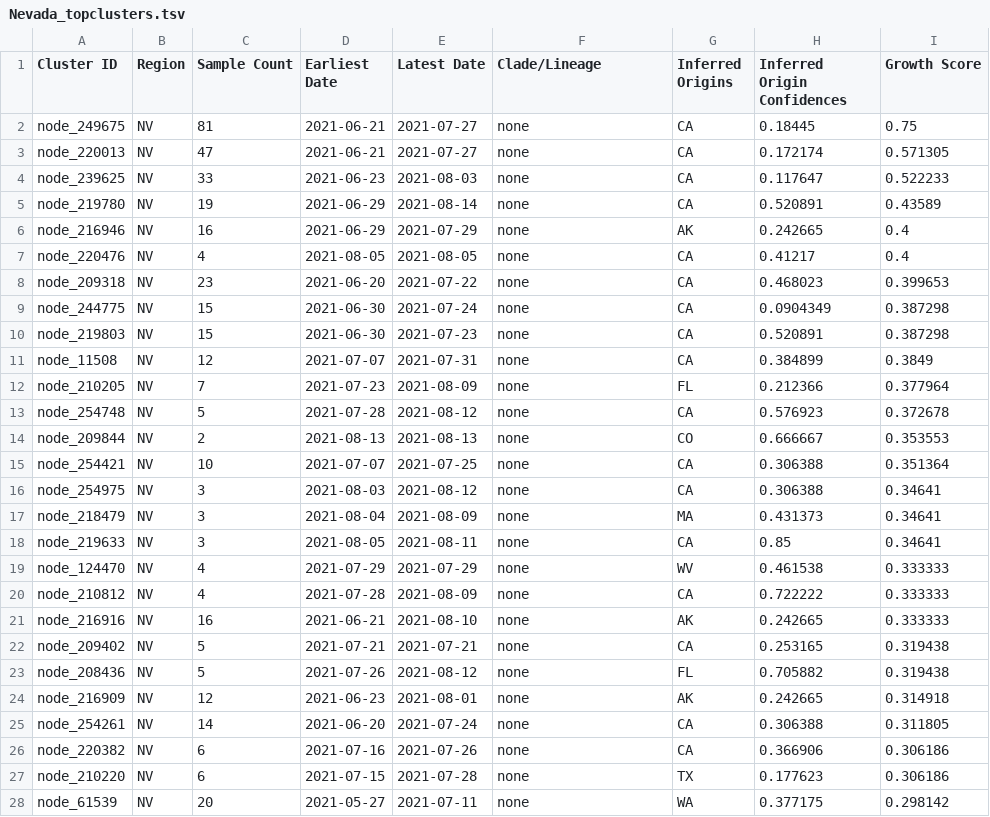
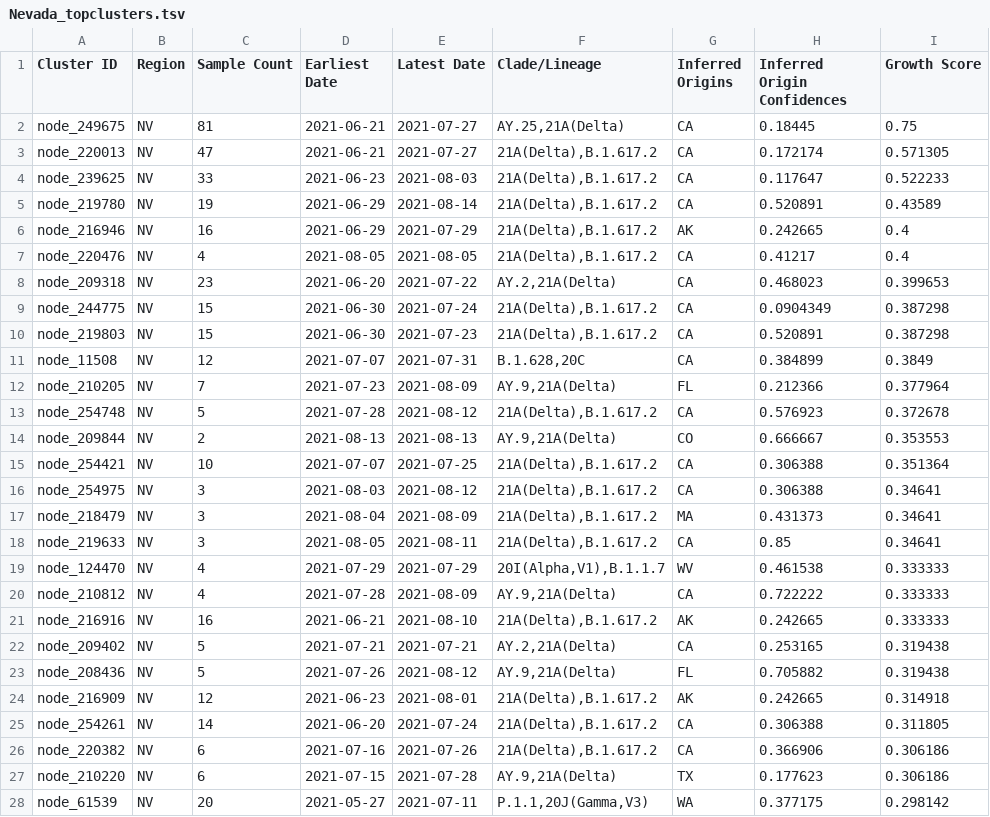
Before and after one commit to aswarren/clustertracker_va, a TSV file: data/display_tables/Nevada_topclusters.tsv, drawn as a sheet; only a part is shown; the diff covers the shown part only; the diff names each change by its address in the sheet, - before the commit and + after, or states it on an @@ line.

Commit message:
Fix missing clades in latest dataset

```diff
--- a/data/display_tables/Nevada_topclusters.tsv
+++ b/data/display_tables/Nevada_topclusters.tsv
-F2 (Clade/Lineage): none
+F2 (Clade/Lineage): AY.25,21A(Delta)
-F3:F7 (Clade/Lineage): none
+F3:F7 (Clade/Lineage): 21A(Delta),B.1.617.2
-F8 (Clade/Lineage): none
+F8 (Clade/Lineage): AY.2,21A(Delta)
-F9:F10 (Clade/Lineage): none
+F9:F10 (Clade/Lineage): 21A(Delta),B.1.617.2
-F11 (Clade/Lineage): none
+F11 (Clade/Lineage): B.1.628,20C
-F12 (Clade/Lineage): none
+F12 (Clade/Lineage): AY.9,21A(Delta)
-F13 (Clade/Lineage): none
+F13 (Clade/Lineage): 21A(Delta),B.1.617.2
-F14 (Clade/Lineage): none
+F14 (Clade/Lineage): AY.9,21A(Delta)
-F15:F18 (Clade/Lineage): none
+F15:F18 (Clade/Lineage): 21A(Delta),B.1.617.2
-F19 (Clade/Lineage): none
+F19 (Clade/Lineage): 20I(Alpha,V1),B.1.1.7
-F20 (Clade/Lineage): none
+F20 (Clade/Lineage): AY.9,21A(Delta)
-F21 (Clade/Lineage): none
+F21 (Clade/Lineage): 21A(Delta),B.1.617.2
-F22 (Clade/Lineage): none
+F22 (Clade/Lineage): AY.2,21A(Delta)
-F23 (Clade/Lineage): none
+F23 (Clade/Lineage): AY.9,21A(Delta)
-F24:F26 (Clade/Lineage): none
+F24:F26 (Clade/Lineage): 21A(Delta),B.1.617.2
-F27 (Clade/Lineage): none
+F27 (Clade/Lineage): AY.9,21A(Delta)
-F28 (Clade/Lineage): none
+F28 (Clade/Lineage): P.1.1,20J(Gamma,V3)
```
Also changed, not shown: 73 edited cells elsewhere in this file, data/display_tables/Alaska_topclusters.tsv, data/display_tables/Colorado_topclusters.tsv, 50 other files.
